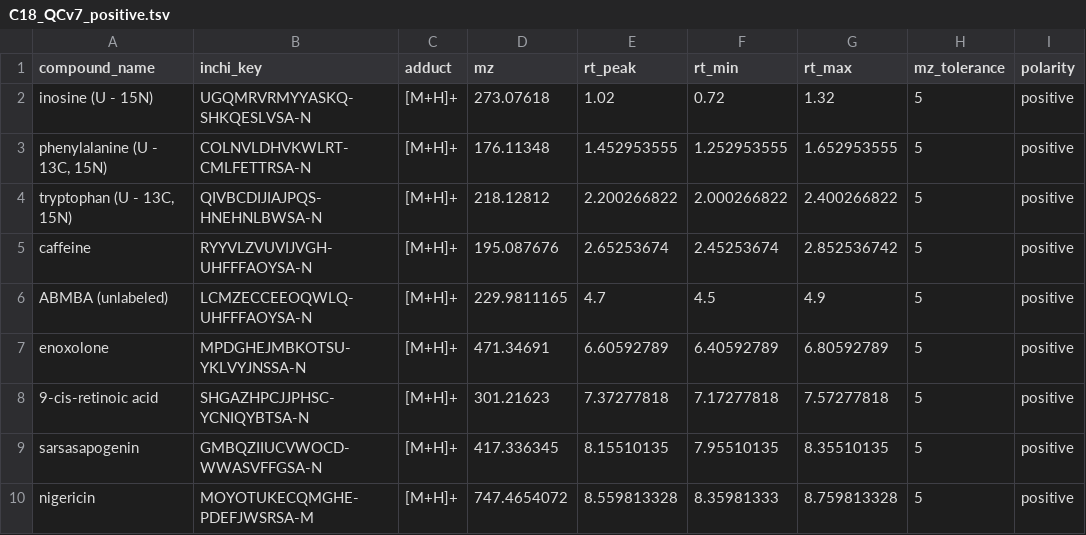
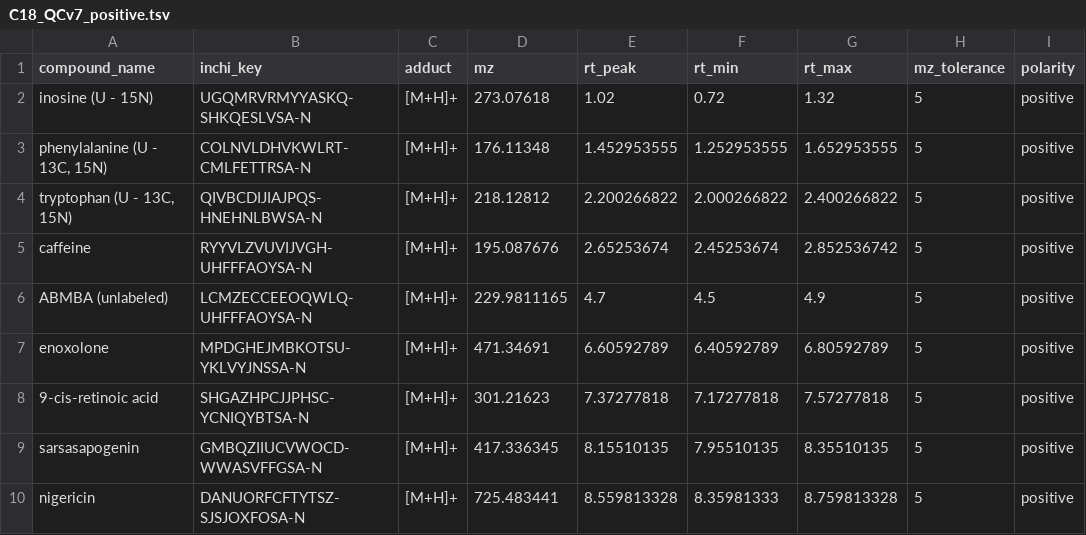
Before and after one commit to biorack/metatlas-data, a TSV file: C18/production/C18_QCv7_positive.tsv, drawn as a sheet; only a part is shown; the diff names each change by its address in the sheet, - before the commit and + after, or states it on an @@ line.

```diff
--- a/C18/production/C18_QCv7_positive.tsv
+++ b/C18/production/C18_QCv7_positive.tsv
-B10 (inchi_key): MOYOTUKECQMGHE-PDEFJWSRSA-M
+B10 (inchi_key): DANUORFCFTYTSZ-SJSJOXFOSA-N
-D10 (mz): 747.4654072
+D10 (mz): 725.483441
```
Also changed, not shown: 2 other files.
